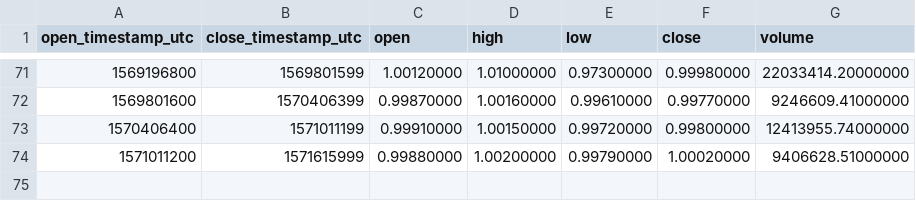
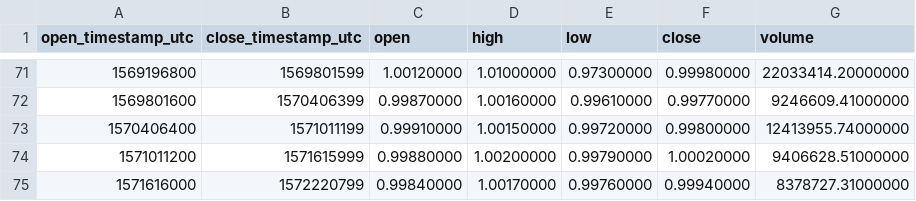
Before and after one commit to cryptobigbro/binance-TUSDUSDT, a CSV file: binance-TUSDUSDT-1w.csv, drawn as a sheet; only a part is shown, gaps mark what is left out.

```diff
--- a/binance-TUSDUSDT-1w.csv
+++ b/binance-TUSDUSDT-1w.csv
@@ -74 +74,2 @@ open_timestamp_utc,close_timestamp_utc,open,high,low,close,volume
 1571011200,1571615999,0.99880000,1.00200000,0.99790000,1.00020000,9406628.51000000
+1571616000,1572220799,0.99840000,1.00170000,0.99760000,0.99940000,8378727.31000000
```
Also changed, not shown: binance-TUSDUSDT-1d.csv, binance-TUSDUSDT-1h.csv.
